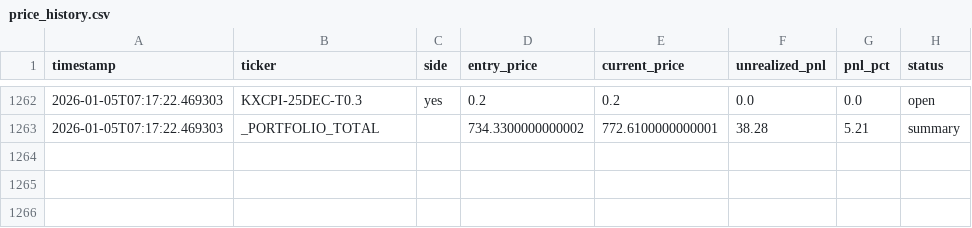
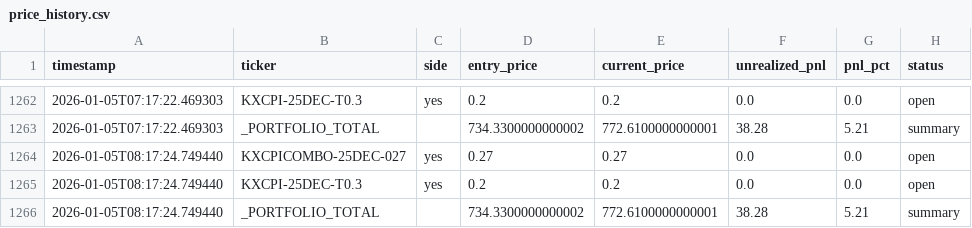
Before and after one commit to ChunTungZhuangLeo/moondev_follow, a CSV file: src/data/kalshiv2_live_1227/price_history.csv, drawn as a sheet; only a part is shown, gaps mark what is left out.

Commit message:
Auto-sync: Live trading data 2026-01-05_08:30

```diff
--- a/src/data/kalshiv2_live_1227/price_history.csv
+++ b/src/data/kalshiv2_live_1227/price_history.csv
@@ -1263 +1263,4 @@ timestamp,ticker,side,entry_price,current_price,unrealized_pnl,pnl_pct,status
 2026-01-05T07:17:22.469303,_PORTFOLIO_TOTAL,,734.3300000000002,772.6100000000001,38.28,5.21,summary
+2026-01-05T08:17:24.749440,KXCPICOMBO-25DEC-027,yes,0.27,0.27,0.0,0.0,open
+2026-01-05T08:17:24.749440,KXCPI-25DEC-T0.3,yes,0.2,0.2,0.0,0.0,open
+2026-01-05T08:17:24.749440,_PORTFOLIO_TOTAL,,734.3300000000002,772.6100000000001,38.28,5.21,summary
```
Also changed, not shown: src/data/kalshiv2_live_1227/trades.csv, 1 other file.
